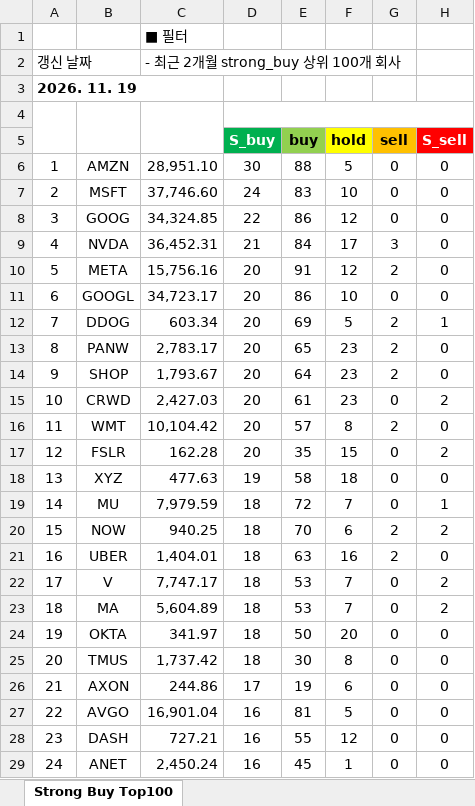
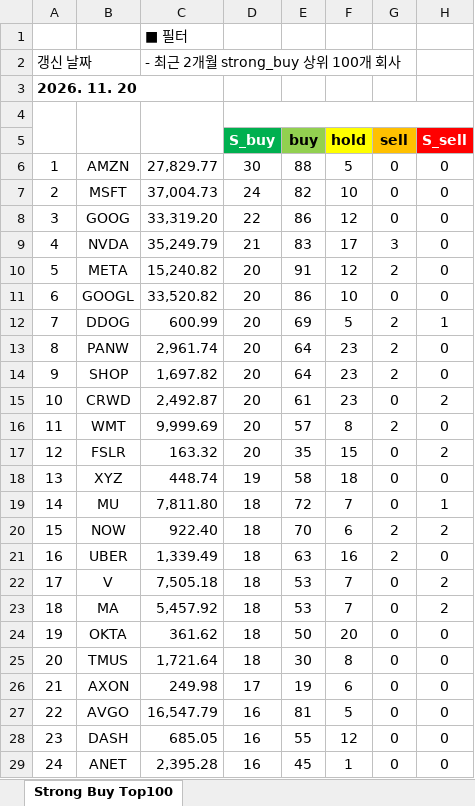
Before and after one commit to yuunseong20-hash/strongbut_top100, an Excel workbook: docs/strong_buy_top100.xlsx, sheet Strong Buy Top100, drawn as a sheet; only a part is shown; values as stored, in another font and other column widths than the file's, no borders; the diff covers the shown part only; the diff names each change by its address in the sheet, - before the commit and + after, or states it on an @@ line.

```diff
--- a/docs/strong_buy_top100.xlsx (sheet Strong Buy Top100)
+++ b/docs/strong_buy_top100.xlsx (sheet Strong Buy Top100)
-A3: 2026. 11. 19
+A3: 2026. 11. 20
-C6: 28,951.10
+C6: 27,829.77
-C7: 37,746.60
+C7: 37,004.73
-E7 (buy): 83
+E7 (buy): 82
-C8: 34,324.85
+C8: 33,319.20
-C9: 36,452.31
+C9: 35,249.79
-E9 (buy): 84
+E9 (buy): 83
-C10: 15,756.16
+C10: 15,240.82
-C11: 34,723.17
+C11: 33,520.82
-C12: 603.34
+C12: 600.99
-C13: 2,783.17
+C13: 2,961.74
-E13 (buy): 65
+E13 (buy): 64
-C14: 1,793.67
+C14: 1,697.82
-C15: 2,427.03
+C15: 2,492.87
-C16: 10,104.42
+C16: 9,999.69
-C17: 162.28
+C17: 163.32
-C18: 477.63
+C18: 448.74
-C19: 7,979.59
+C19: 7,811.80
-C20: 940.25
+C20: 922.40
-C21: 1,404.01
+C21: 1,339.49
-C22: 7,747.17
+C22: 7,505.18
-C23: 5,604.89
+C23: 5,457.92
-C24: 341.97
+C24: 361.62
-C25: 1,737.42
+C25: 1,721.64
-C26: 244.86
+C26: 249.98
-C27: 16,901.04
+C27: 16,547.79
-C28: 727.21
+C28: 685.05
-C29: 2,450.24
+C29: 2,395.28
```
Also changed, not shown: 215 edited cells elsewhere in this sheet, 2 other files.
